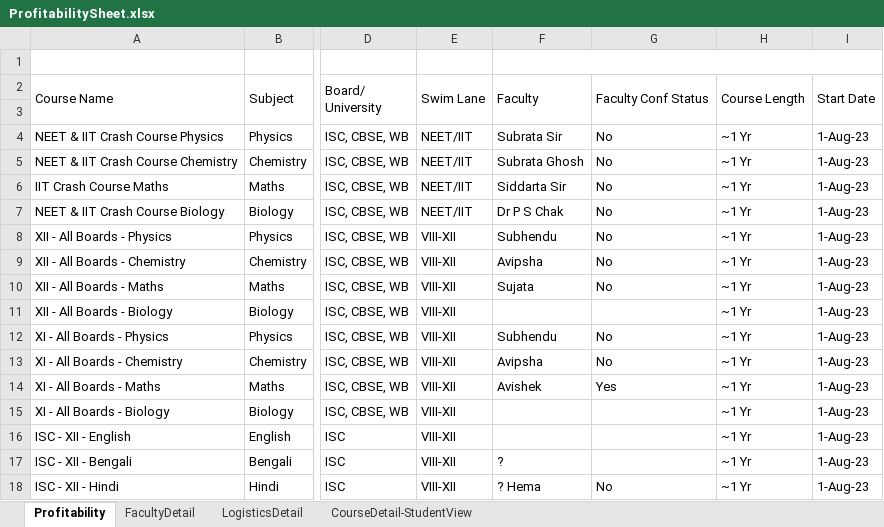
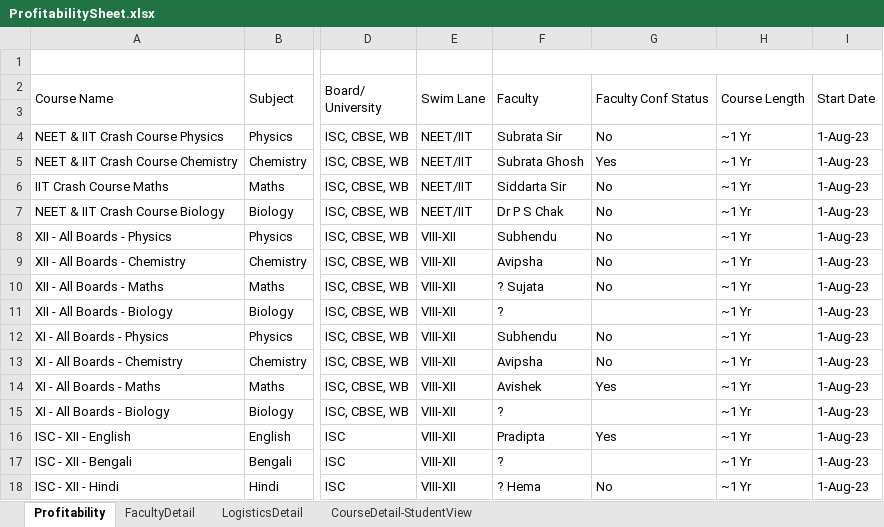
Before and after one commit to anodiamadm/Docs, an Excel workbook: Offline/BusinessManagement/ProfitabilitySheet.xlsx, sheet Profitability, drawn as a sheet; only a part is shown, gaps mark what is left out; values as stored, in another font and other column widths than the file's, no cell formats; the diff covers the shown part only; the diff names each change by its address in the sheet, - before the commit and + after, or states it on an @@ line.

```diff
--- a/Offline/BusinessManagement/ProfitabilitySheet.xlsx (sheet Profitability)
+++ b/Offline/BusinessManagement/ProfitabilitySheet.xlsx (sheet Profitability)
-G5: No
+G5: Yes
-F10: Sujata
+F10: ? Sujata
-F11: (empty)
+F11: ?
-F15: (empty)
+F15: ?
-F16: (empty)
+F16: Pradipta
-G16: (empty)
+G16: Yes
```
Also changed, not shown: 2 added rows, 2 removed rows and 744 edited cells elsewhere in this sheet, cell formats, formulas that keep their value, 4 other files.
